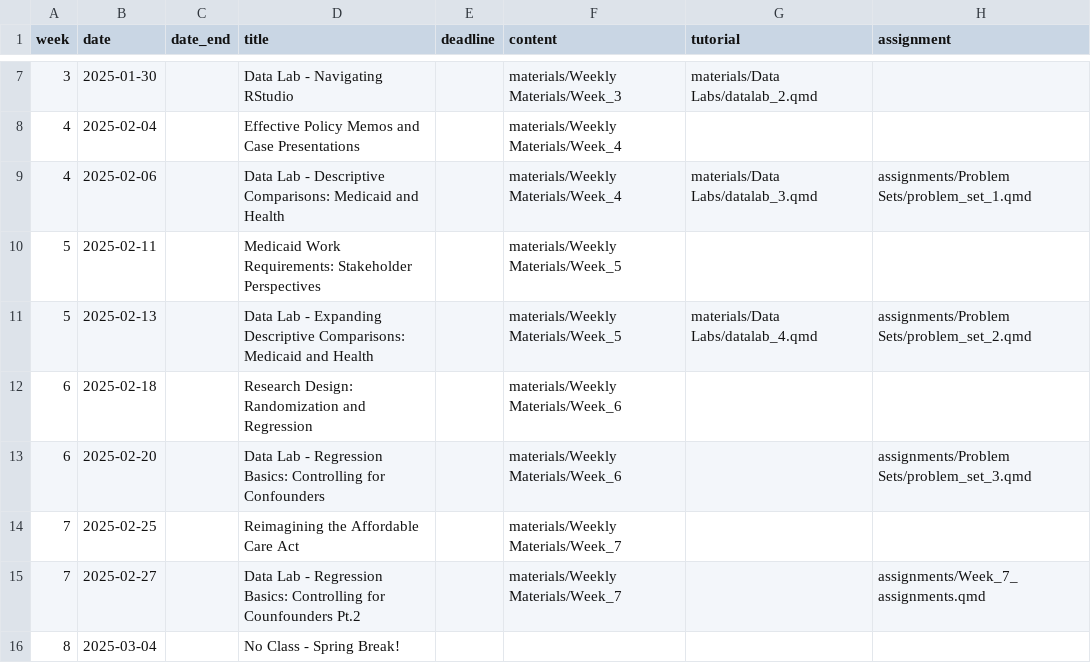
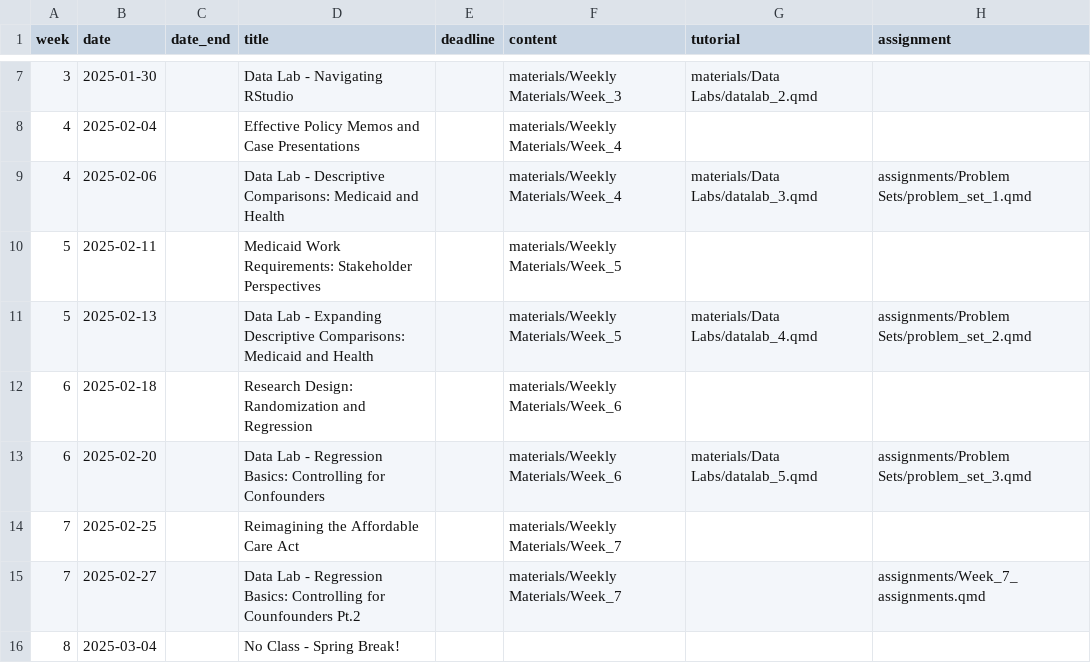
Before and after one commit to k-callison/hpam7660-sp24, a CSV file: data/schedule.csv, drawn as a sheet; only a part is shown, gaps mark what is left out.

Commit message:
Added Data Lab 5

```diff
--- a/data/schedule.csv
+++ b/data/schedule.csv
@@ -12,3 +12,3 @@ week,date,date_end,title,deadline,content,tutorial,assignment
 6,2025-02-18,,Research Design: Randomization and Regression,,"materials/Weekly Materials/Week_6",,
-6,2025-02-20,,Data Lab - Regression Basics: Controlling for Confounders,,"materials/Weekly Materials/Week_6",,"assignments/Problem Sets/problem_set_3.qmd"
+6,2025-02-20,,Data Lab - Regression Basics: Controlling for Confounders,,"materials/Weekly Materials/Week_6","materials/Data Labs/datalab_5.qmd","assignments/Problem Sets/problem_set_3.qmd"
 7,2025-02-25,,Reimagining the Affordable Care Act,,"materials/Weekly Materials/Week_7",,
```
Also changed, not shown: 8 other files.
